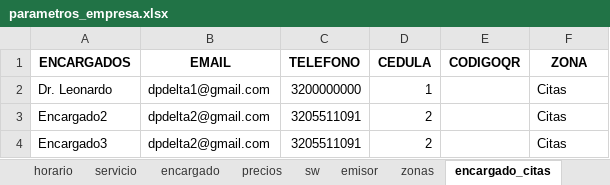
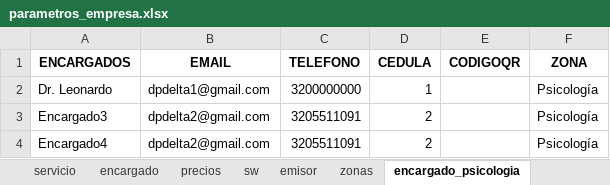
Before and after one commit to jagt2024/reservar, an Excel workbook: archivos-amo/parametros_empresa.xlsx, sheet encargado_psicologia, drawn as a sheet; values as stored, in another font and other column widths than the file's, no borders; removed rows and columns are numbered as before the commit, all else as after; the diff names each change by its address in the sheet, - before the commit and + after, or states it on an @@ line.

```diff
--- a/archivos-amo/parametros_empresa.xlsx (sheet encargado_psicologia)
+++ b/archivos-amo/parametros_empresa.xlsx (sheet encargado_psicologia)
-sheet tab: encargado_citas
+sheet tab: encargado_psicologia
-F2 (ZONA): Citas
+F2 (ZONA): Psicología
-row 3: Encargado2 | dpdelta2@gmail.com | 3205511091 | 2 |  | Citas
-F3 (ZONA): Citas
+F3 (ZONA): Psicología
+row 4: Encargado4 | dpdelta2@gmail.com | 3205511091 | 2 |  | Psicología
```
Also changed, not shown: sheet encargado, sheet encargado_cursos, sheet encargado_consultoria, sheet emisor, sheet servicio, sheet zonas, 3 more sheets, other sheet tabs, Clinica-Amor/archivos-amo/parametros_empresa.xlsx, 11 other files.
